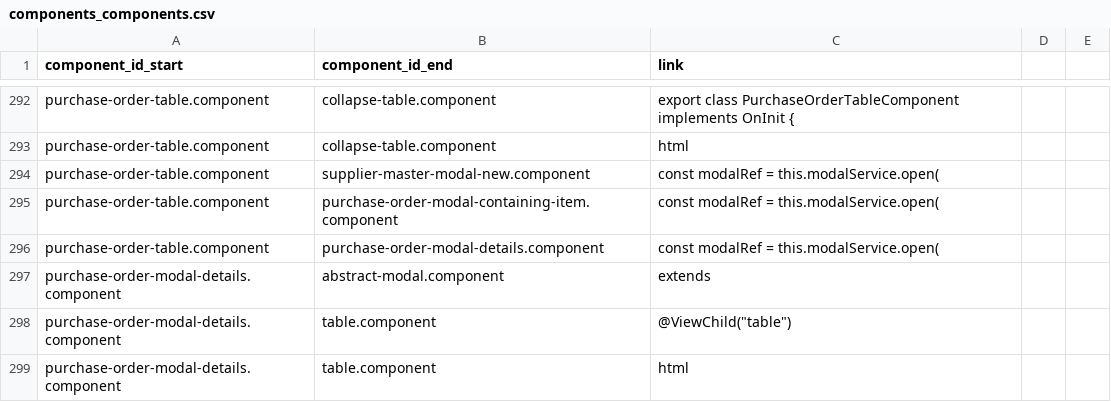
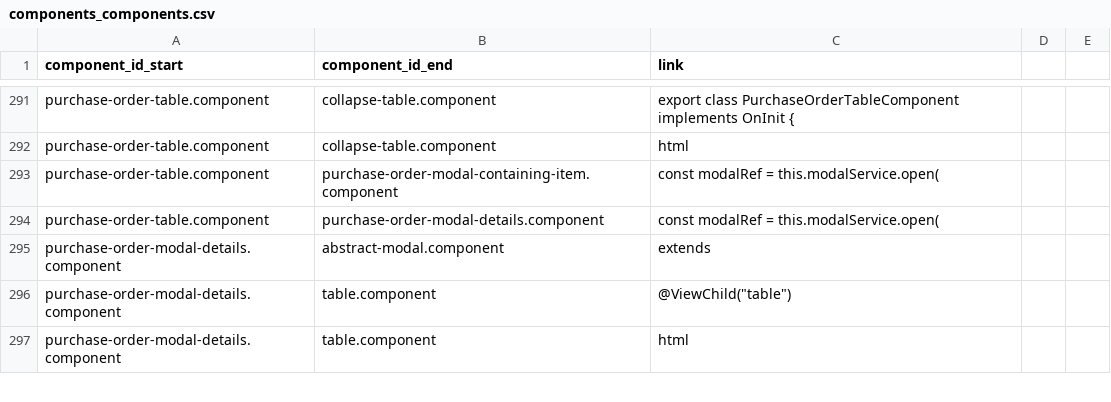
Before and after one commit to knosc/neo4j_csv_data, a CSV file: components_components.csv, drawn as a sheet; only a part is shown, gaps mark what is left out; the diff covers the shown part only.

```diff
--- a/components_components.csv
+++ b/components_components.csv
@@ -293,3 +292,2 @@ purchase-order-table.component,collapse-table.component,export class PurchaseOrd
 purchase-order-table.component,collapse-table.component,html
-purchase-order-table.component,supplier-master-modal-new.component,const modalRef = this.modalService.open(
 purchase-order-table.component,purchase-order-modal-containing-item.component,const modalRef = this.modalService.open(
```
Also changed, not shown: 15 removed rows elsewhere in this file.
